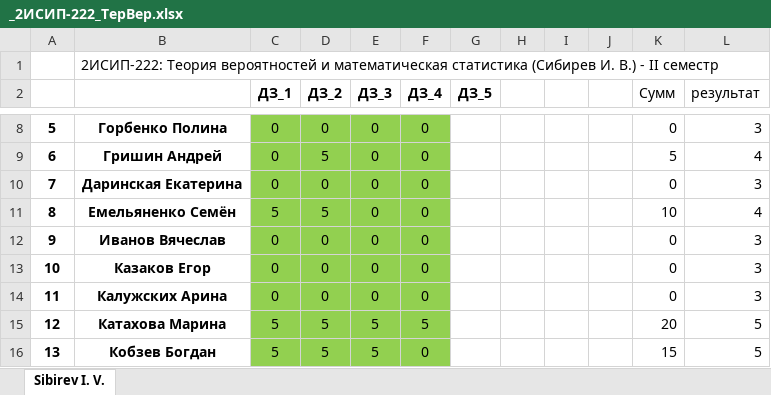
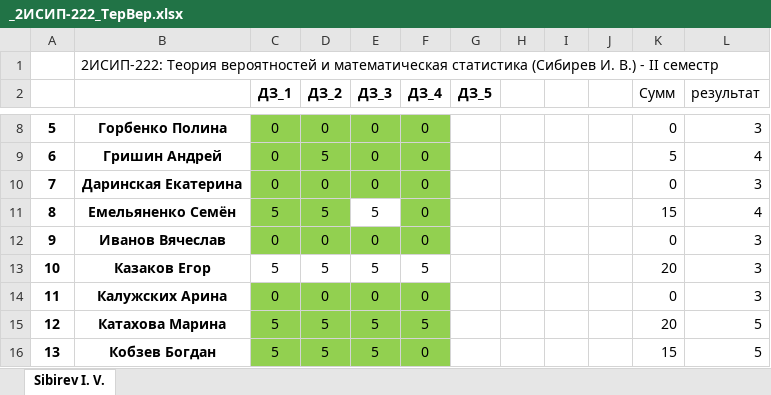
Before and after one commit to IvanSibirevV2/KipFin_Lab_2023-24_Git0, an Excel workbook: _2ИСИП-222_ТерВер.xlsx, sheet Sibirev I. V., drawn as a sheet; only a part is shown, gaps mark what is left out; values as stored, in another font and other column widths than the file's, no borders; conditional formats not drawn; the diff names each change by its address in the sheet, - before the commit and + after, or states it on an @@ line.

```diff
--- a/_2ИСИП-222_ТерВер.xlsx (sheet Sibirev I. V.)
+++ b/_2ИСИП-222_ТерВер.xlsx (sheet Sibirev I. V.)
-E11 (ДЗ_3): 0
+E11 (ДЗ_3): 5
-E11 fill: #92D050
+E11 fill: none
-K11 (Сумм): 10
+K11 (Сумм): 15
-C13 (ДЗ_1): 0
+C13 (ДЗ_1): 5
-C13:F13 fill: #92D050
+C13:F13 fill: none
-D13 (ДЗ_2): 0
+D13 (ДЗ_2): 5
-E13 (ДЗ_3): 0
+E13 (ДЗ_3): 5
-F13 (ДЗ_4): 0
+F13 (ДЗ_4): 5
-K13 (Сумм): 0
+K13 (Сумм): 20
```
Also changed, not shown: _2ИСИП-622_ТерВер.xlsx.
